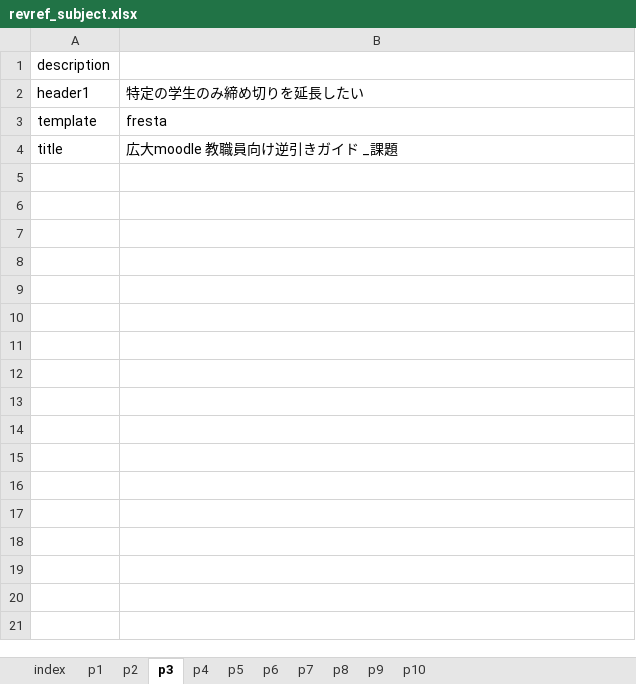
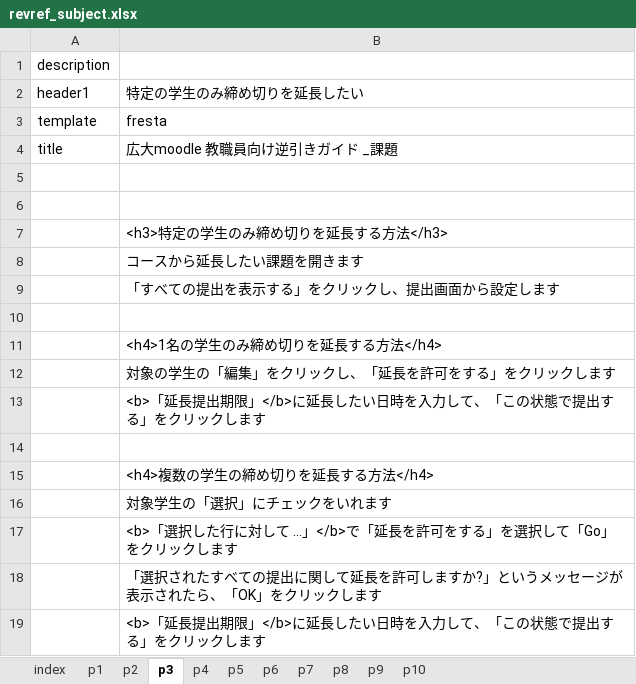
Before and after one commit to imc-lms-adm/support-vle-man, an Excel workbook: revref_subject.xlsx, sheet p3, drawn as a sheet; values as stored, in another font and other column widths than the file's, no borders; the diff names each change by its address in the sheet, - before the commit and + after, or states it on an @@ line.

```diff
--- a/revref_subject.xlsx (sheet p3)
+++ b/revref_subject.xlsx (sheet p3)
+row 5: (empty)
+row 6: (empty)
+row 7:  | <h3>特定の学生のみ締め切りを延長する方法</h3>
+row 8:  | コースから延長したい課題を開きます
+row 9:  | 「すべての提出を表示する」をクリックし、提出画面から設定します
+row 10: (empty)
+row 11:  | <h4>1名の学生のみ締め切りを延長する方法</h4>
+row 12:  | 対象の学生の「編集」をクリックし、「延長を許可をする」をクリックします
+row 13:  | <b>「延長提出期限」</b>に延長したい日時を入力して、「この状態で提出する」をクリックします
+row 14: (empty)
+row 15:  | <h4>複数の学生の締め切りを延長する方法</h4>
+row 16:  | 対象学生の「選択」にチェックをいれます
+row 17:  | <b>「選択した行に対して …」</b>で「延長を許可をする」を選択して「Go」をクリックします
+row 18:  | 「選択されたすべての提出に関して延長を許可しますか?」というメッセージが表示されたら、「OK」をクリックします
+row 19:  | <b>「延長提出期限」</b>に延長したい日時を入力して、「この状態で提出する」をクリックします
```
Also changed, not shown: sheet p5, sheet p10, sheet p2, sheet p8, sheet p4.
